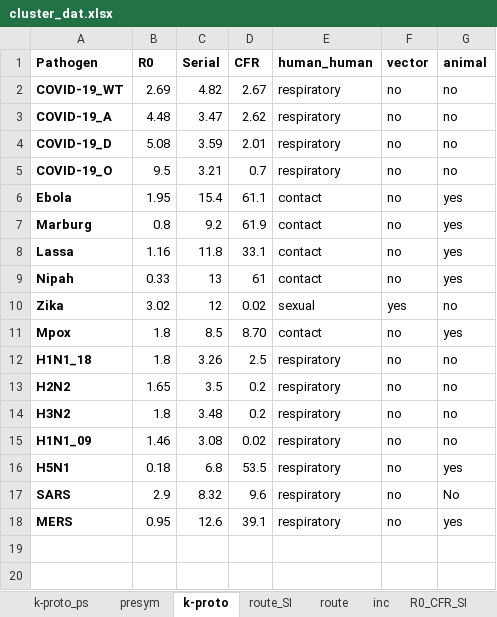
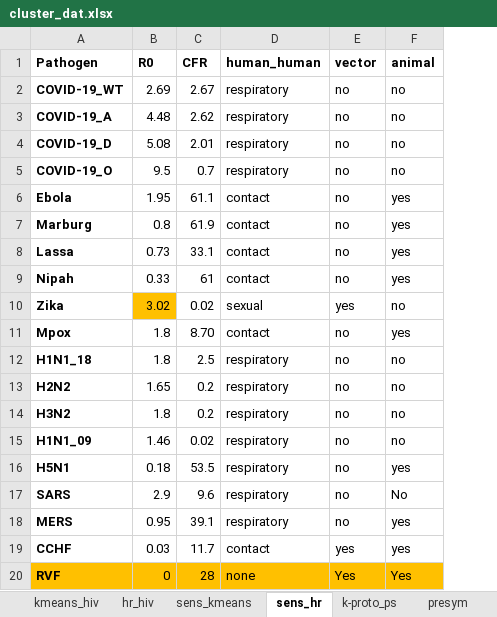
Before and after one commit to Jward2847/archetypes, an Excel workbook: Clustering/cluster_dat.xlsx, sheet sens_hr, drawn as a sheet; values as stored, in another font and other column widths than the file's, no borders; removed rows and columns are numbered as before the commit, all else as after; the diff names each change by its address in the sheet, - before the commit and + after, or states it on an @@ line.

```diff
--- a/Clustering/cluster_dat.xlsx (sheet sens_hr)
+++ b/Clustering/cluster_dat.xlsx (sheet sens_hr)
-sheet tab: k-proto
+sheet tab: sens_hr
-sheet tab: route_SI
-sheet tab: route
-sheet tab: inc
-sheet tab: R0_CFR_SI
+sheet tab: kmeans_hiv
+sheet tab: hr_hiv
+sheet tab: sens_kmeans
@@ sheet tab order changed: kmeans_hiv | hr_hiv | sens_kmeans | sens_hr | k-proto_ps | presym @@
-column C (Serial), rows 2-18: 4.82 | 3.47 | 3.59 | 3.21 | 15.4 | 9.2 | 11.8 | 13 | 12 | 8.5 | 3.26 | 3.5 | 3.48 | 3.08 | 6.8 | 8.32 | 12.6
-B8 (R0): 1.16
+B8 (R0): 0.73
-B10 fill: none
+B10 fill: #FFC000
+row 19: CCHF | 0.03 | 11.7 | contact | yes | yes
+row 20: RVF | 0 | 28 | none | Yes | Yes
```
Also changed, not shown: sheet k-proto_ps, sheet num, sheet presym, other sheet tabs, 14 other files.
